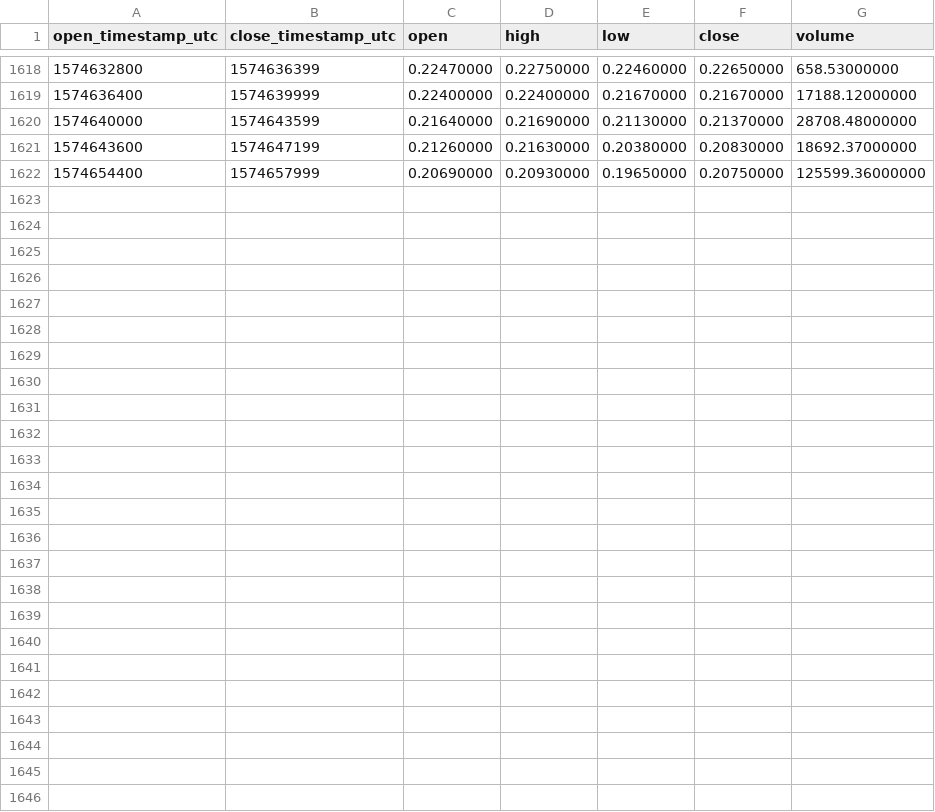
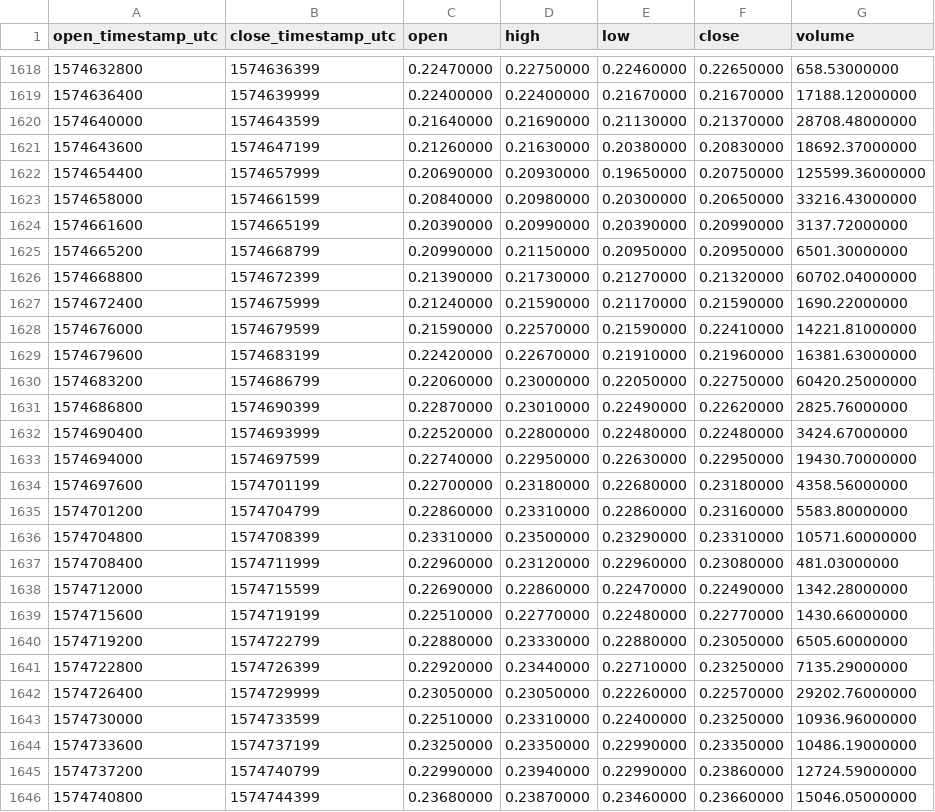
Before and after one commit to cryptobigbro/binance-BANDUSDT, a CSV file: binance-BANDUSDT-1h.csv, drawn as a sheet; only a part is shown, gaps mark what is left out.

Commit message:
Update OHLCV data.

```diff
--- a/binance-BANDUSDT-1h.csv
+++ b/binance-BANDUSDT-1h.csv
@@ -1622 +1622,25 @@ open_timestamp_utc,close_timestamp_utc,open,high,low,close,volume
 1574654400,1574657999,0.20690000,0.20930000,0.19650000,0.20750000,125599.36000000
+1574658000,1574661599,0.20840000,0.20980000,0.20300000,0.20650000,33216.43000000
+1574661600,1574665199,0.20390000,0.20990000,0.20390000,0.20990000,3137.72000000
+1574665200,1574668799,0.20990000,0.21150000,0.20950000,0.20950000,6501.30000000
+1574668800,1574672399,0.21390000,0.21730000,0.21270000,0.21320000,60702.04000000
+1574672400,1574675999,0.21240000,0.21590000,0.21170000,0.21590000,1690.22000000
+1574676000,1574679599,0.21590000,0.22570000,0.21590000,0.22410000,14221.81000000
+1574679600,1574683199,0.22420000,0.22670000,0.21910000,0.21960000,16381.63000000
+1574683200,1574686799,0.22060000,0.23000000,0.22050000,0.22750000,60420.25000000
+1574686800,1574690399,0.22870000,0.23010000,0.22490000,0.22620000,2825.76000000
+1574690400,1574693999,0.22520000,0.22800000,0.22480000,0.22480000,3424.67000000
+1574694000,1574697599,0.22740000,0.22950000,0.22630000,0.22950000,19430.70000000
+1574697600,1574701199,0.22700000,0.23180000,0.22680000,0.23180000,4358.56000000
+1574701200,1574704799,0.22860000,0.23310000,0.22860000,0.23160000,5583.80000000
+1574704800,1574708399,0.23310000,0.23500000,0.23290000,0.23310000,10571.60000000
+1574708400,1574711999,0.22960000,0.23120000,0.22960000,0.23080000,481.03000000
+1574712000,1574715599,0.22690000,0.22860000,0.22470000,0.22490000,1342.28000000
+1574715600,1574719199,0.22510000,0.22770000,0.22480000,0.22770000,1430.66000000
+1574719200,1574722799,0.22880000,0.23330000,0.22880000,0.23050000,6505.60000000
+1574722800,1574726399,0.22920000,0.23440000,0.22710000,0.23250000,7135.29000000
+1574726400,1574729999,0.23050000,0.23050000,0.22260000,0.22570000,29202.76000000
+1574730000,1574733599,0.22510000,0.23310000,0.22400000,0.23250000,10936.96000000
+1574733600,1574737199,0.23250000,0.23350000,0.22990000,0.23350000,10486.19000000
+1574737200,1574740799,0.22990000,0.23940000,0.22990000,0.23860000,12724.59000000
+1574740800,1574744399,0.23680000,0.23870000,0.23460000,0.23660000,15046.05000000
```
Also changed, not shown: binance-BANDUSDT-1d.csv.
